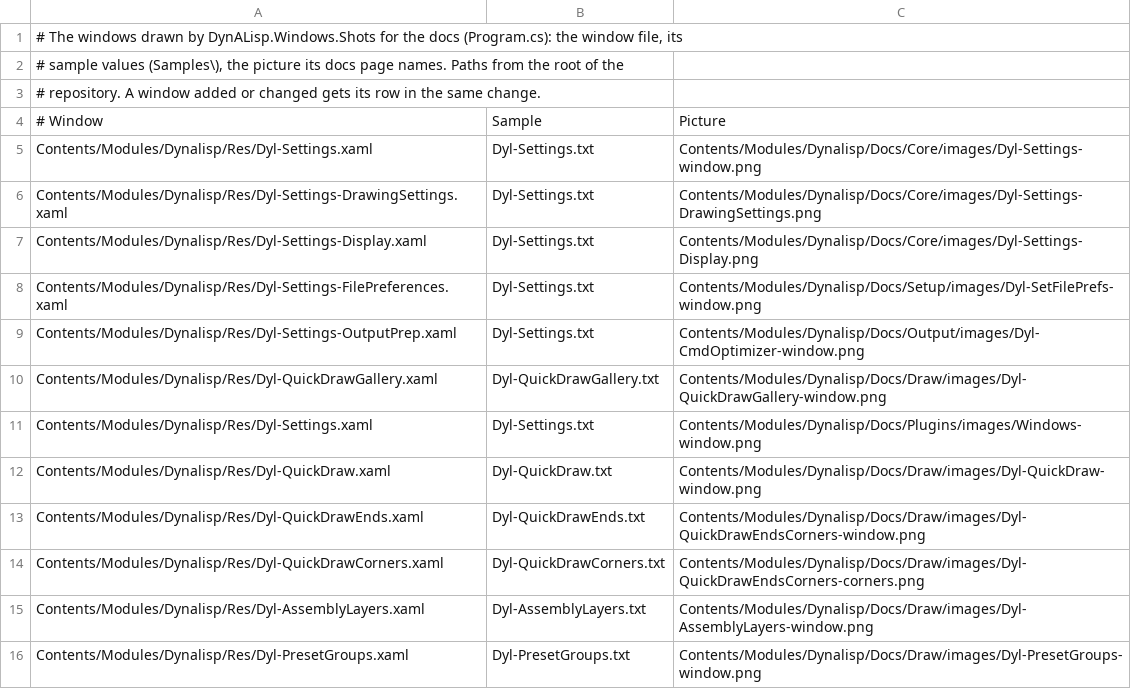
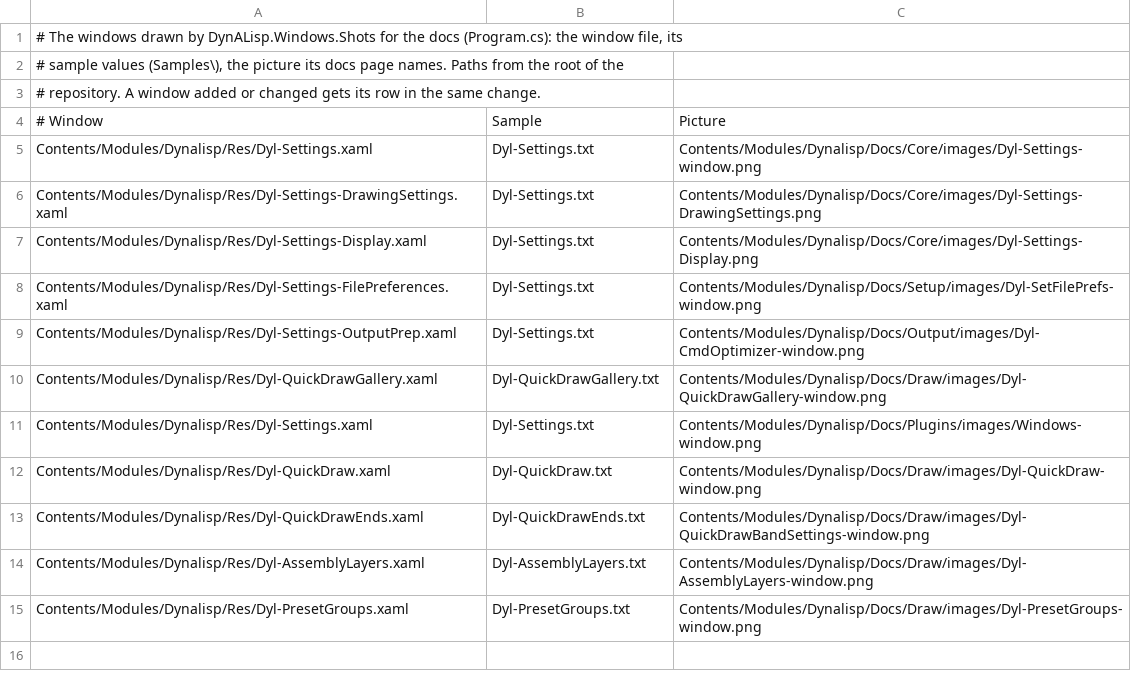
Before and after one commit to samagior/DynALisp.bundle, a CSV file: Installer/Windows/Shots/Shots.csv, drawn as a sheet.

```diff
--- a/Installer/Windows/Shots/Shots.csv
+++ b/Installer/Windows/Shots/Shots.csv
@@ -12,4 +12,3 @@ Contents/Modules/Dynalisp/Res/Dyl-Settings.xaml;Dyl-Settings.txt;Contents/Module
 Contents/Modules/Dynalisp/Res/Dyl-QuickDraw.xaml;Dyl-QuickDraw.txt;Contents/Modules/Dynalisp/Docs/Draw/images/Dyl-QuickDraw-window.png
-Contents/Modules/Dynalisp/Res/Dyl-QuickDrawEnds.xaml;Dyl-QuickDrawEnds.txt;Contents/Modules/Dynalisp/Docs/Draw/images/Dyl-QuickDrawEndsCorners-window.png
-Contents/Modules/Dynalisp/Res/Dyl-QuickDrawCorners.xaml;Dyl-QuickDrawCorners.txt;Contents/Modules/Dynalisp/Docs/Draw/images/Dyl-QuickDrawEndsCorners-corners.png
+Contents/Modules/Dynalisp/Res/Dyl-QuickDrawEnds.xaml;Dyl-QuickDrawEnds.txt;Contents/Modules/Dynalisp/Docs/Draw/images/Dyl-QuickDrawBandSettings-window.png
 Contents/Modules/Dynalisp/Res/Dyl-AssemblyLayers.xaml;Dyl-AssemblyLayers.txt;Contents/Modules/Dynalisp/Docs/Draw/images/Dyl-AssemblyLayers-window.png
```
Also changed, not shown: 15 other files.
